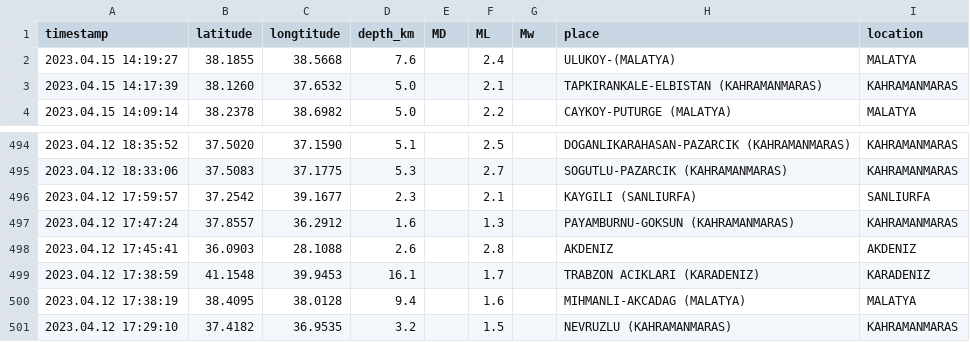
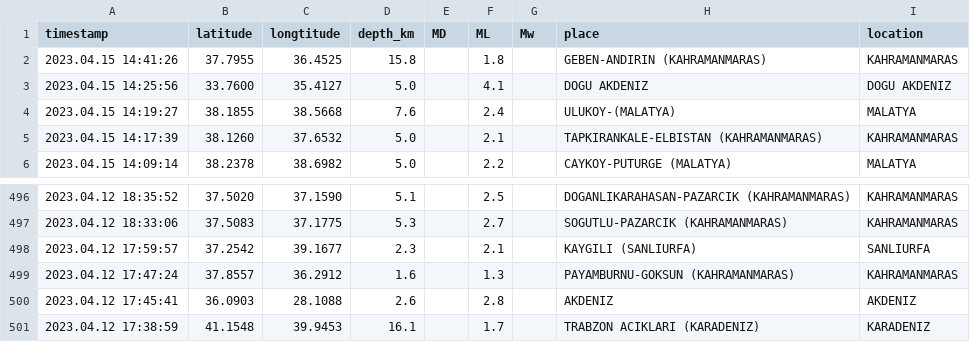
Before and after one commit to eozer/krdae-data, a CSV file: krdae-data.csv, drawn as a sheet; only a part is shown, gaps mark what is left out; removed rows and columns are numbered as before the commit, all else as after; the diff names each change by its address in the sheet, - before the commit and + after, or states it on an @@ line.

```diff
--- a/krdae-data.csv
+++ b/krdae-data.csv
+row 2: 2023.04.15 14:41:26 | 37.7955 | 36.4525 | 15.8 |  | 1.8 |  | GEBEN-ANDIRIN (KAHRAMANMARAS) | KAHRAMANMARAS
+row 3: 2023.04.15 14:25:56 | 33.7600 | 35.4127 | 5.0 |  | 4.1 |  | DOGU AKDENIZ | DOGU AKDENIZ
-row 500: 2023.04.12 17:38:19 | 38.4095 | 38.0128 | 9.4 |  | 1.6 |  | MIHMANLI-AKCADAG (MALATYA) | MALATYA
-row 501: 2023.04.12 17:29:10 | 37.4182 | 36.9535 | 3.2 |  | 1.5 |  | NEVRUZLU (KAHRAMANMARAS) | KAHRAMANMARAS
```
Also changed, not shown: 1 other file.
